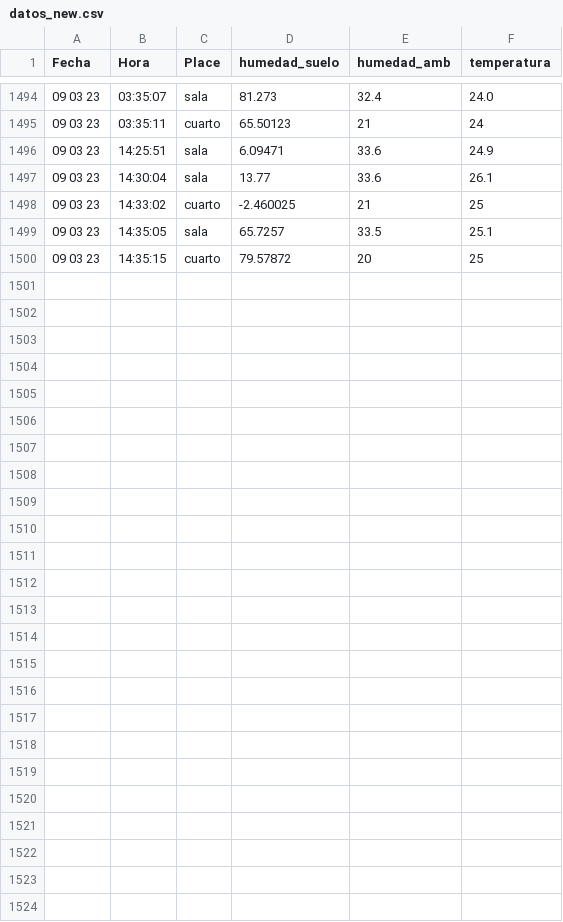
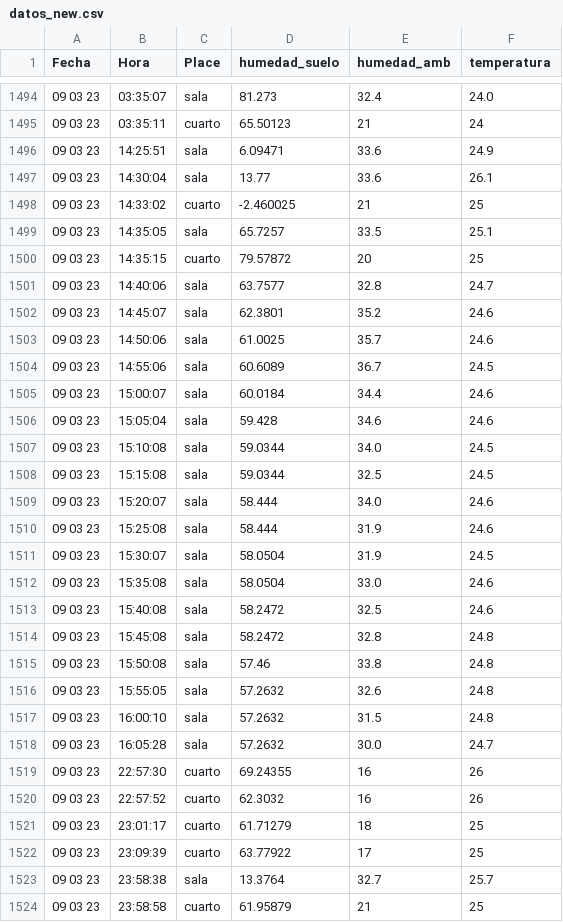
Before and after one commit to cmlavaut/CoffeePlantIOT, a CSV file: csv/datos_new.csv, drawn as a sheet; only a part is shown, gaps mark what is left out.

```diff
--- a/csv/datos_new.csv
+++ b/csv/datos_new.csv
@@ -1500 +1500,25 @@ Fecha,Hora,Place,humedad_suelo,humedad_amb,temperatura
 09 03 23,14:35:15,cuarto,79.57872,20,25
+09 03 23,14:40:06,sala,63.7577,32.8,24.7
+09 03 23,14:45:07,sala,62.3801,35.2,24.6
+09 03 23,14:50:06,sala,61.0025,35.7,24.6
+09 03 23,14:55:06,sala,60.6089,36.7,24.5
+09 03 23,15:00:07,sala,60.0184,34.4,24.6
+09 03 23,15:05:04,sala,59.428,34.6,24.6
+09 03 23,15:10:08,sala,59.0344,34.0,24.5
+09 03 23,15:15:08,sala,59.0344,32.5,24.5
+09 03 23,15:20:07,sala,58.444,34.0,24.6
+09 03 23,15:25:08,sala,58.444,31.9,24.6
+09 03 23,15:30:07,sala,58.0504,31.9,24.5
+09 03 23,15:35:08,sala,58.0504,33.0,24.6
+09 03 23,15:40:08,sala,58.2472,32.5,24.6
+09 03 23,15:45:08,sala,58.2472,32.8,24.8
+09 03 23,15:50:08,sala,57.46,33.8,24.8
+09 03 23,15:55:05,sala,57.2632,32.6,24.8
+09 03 23,16:00:10,sala,57.2632,31.5,24.8
+09 03 23,16:05:28,sala,57.2632,30.0,24.7
+09 03 23,22:57:30,cuarto,69.24355,16,26
+09 03 23,22:57:52,cuarto,62.3032,16,26
+09 03 23,23:01:17,cuarto,61.71279,18,25
+09 03 23,23:09:39,cuarto,63.77922,17,25
+09 03 23,23:58:38,sala,13.3764,32.7,25.7
+09 03 23,23:58:58,cuarto,61.95879,21,25
```
Also changed, not shown: 2 other files.
